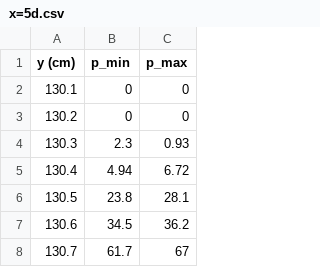
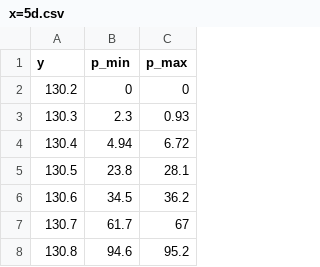
Before and after one commit to Prajwal-Prathiksh/AE---312-Project, a CSV file: Experiment - 1/x=5d.csv, drawn as a sheet; only a part is shown; the shorter side is filled out with more unchanged rows.

```diff
--- a/Experiment - 1/x=5d.csv
+++ b/Experiment - 1/x=5d.csv
@@ -1,3 +1,2 @@
-y (cm),p_min,p_max
-130.1,0,0
+y,p_min,p_max
 130.2,0,0
```
Also changed, not shown: Experiment - 1/x=87d.csv.
